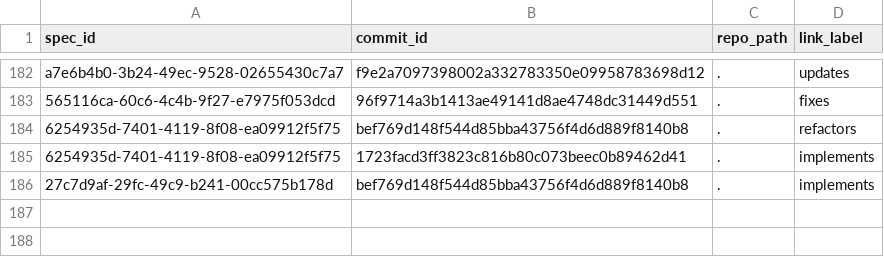
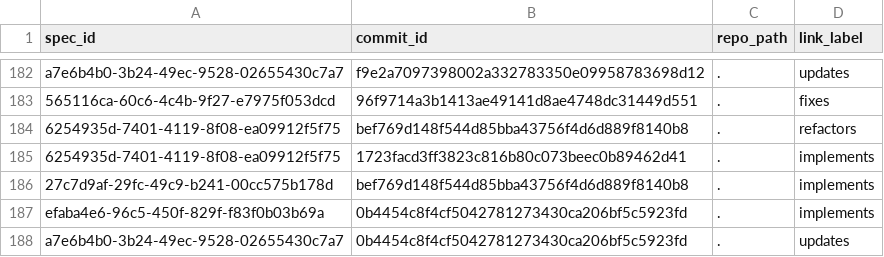
Before and after one commit to zamm-dev/zamm-golang-mvp-11, a CSV file: .zamm/commit-links.csv, drawn as a sheet; only a part is shown, gaps mark what is left out; the diff names each change by its address in the sheet, - before the commit and + after, or states it on an @@ line.

```diff
--- a/.zamm/commit-links.csv
+++ b/.zamm/commit-links.csv
+row 187: efaba4e6-96c5-450f-829f-f83f0b03b69a | 0b4454c8f4cf5042781273430ca206bf5c5923fd | . | implements
+row 188: a7e6b4b0-3b24-49ec-9528-02655430c7a7 | 0b4454c8f4cf5042781273430ca206bf5c5923fd | . | updates
```
Also changed, not shown: 1 other file.
